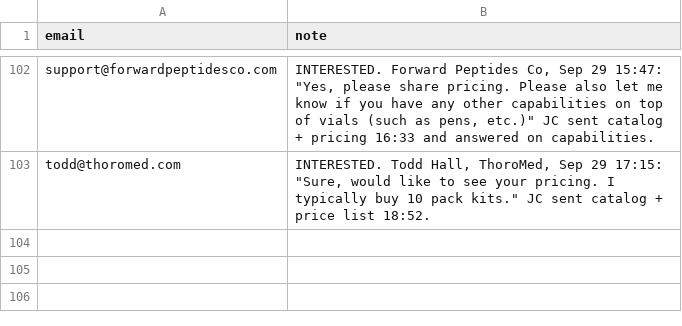
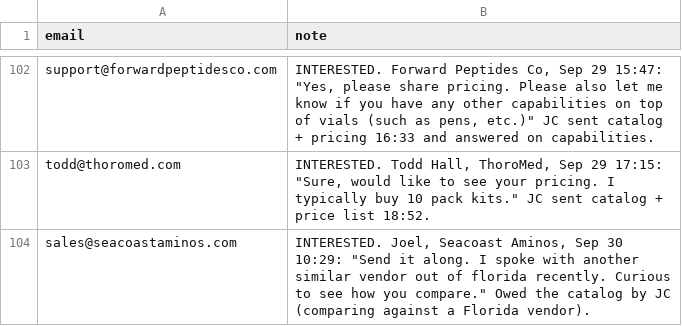
Before and after one commit to cfnoperations1-cell/g, a CSV file: outreach/reply_notes.csv, drawn as a sheet; only a part is shown, gaps mark what is left out.

```diff
--- a/outreach/reply_notes.csv
+++ b/outreach/reply_notes.csv
@@ -103 +103,2 @@ support@forwardpeptidesco.com,"INTERESTED. Forward Peptides Co, Sep 29 15:47: ""
 todd@thoromed.com,"INTERESTED. Todd Hall, ThoroMed, Sep 29 17:15: ""Sure, would like to see your pricing. I typically buy 10 pack kits."" JC sent catalog + price list 18:52."
+sales@seacoastaminos.com,"INTERESTED. Joel, Seacoast Aminos, Sep 30 10:29: ""Send it along. I spoke with another similar vendor out of florida recently. Curious to see how you compare."" Owed the catalog by JC (comparing against a Florida vendor)."
```
Also changed, not shown: outreach/sent_log.csv, 2 other files.
